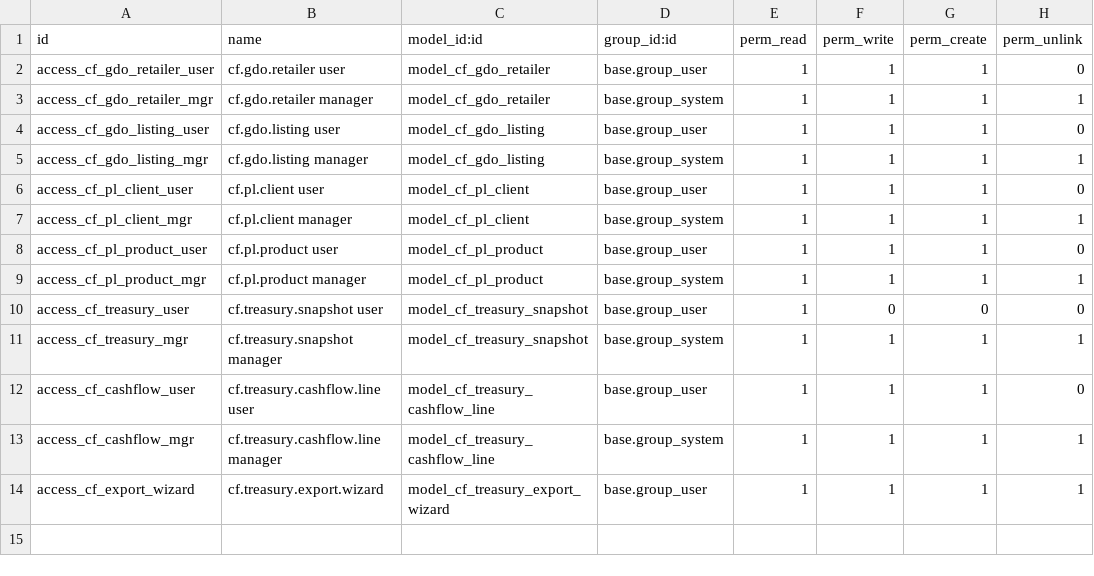
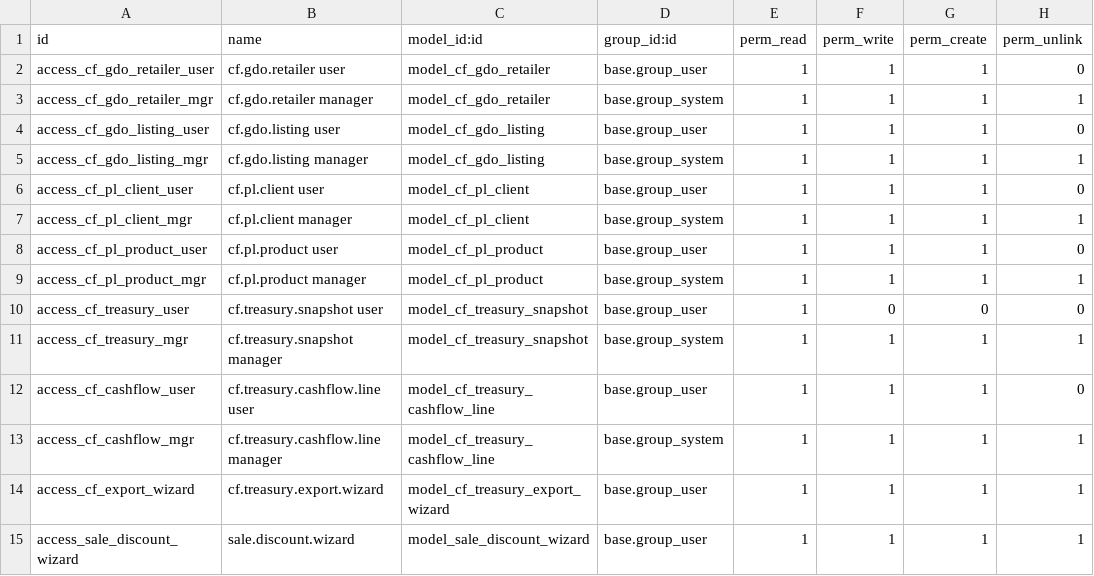
Before and after one commit to casafolino/casafolino-os, a CSV file: casafolino_commercial/security/ir.model.access.csv, drawn as a sheet; the diff names each change by its address in the sheet, - before the commit and + after, or states it on an @@ line.

Commit message:
feat: wizard sconto massivo su righe ordine vendita

```diff
--- a/casafolino_commercial/security/ir.model.access.csv
+++ b/casafolino_commercial/security/ir.model.access.csv
+row 15: access_sale_discount_wizard | sale.discount.wizard | model_sale_discount_wizard | base.group_user | 1 | 1 | 1 | 1
```
Also changed, not shown: 8 other files.
